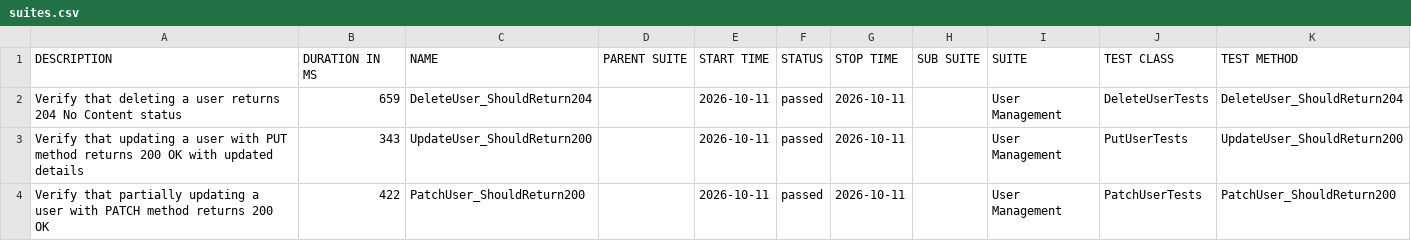
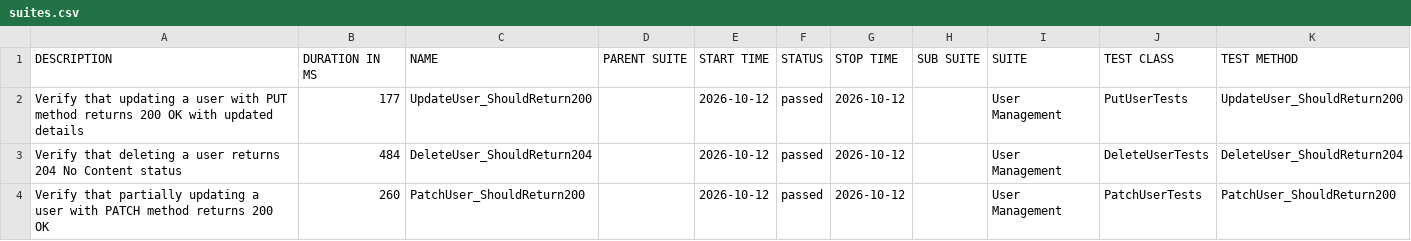
Before and after one commit to ITTVaidantGarg/Reqres-Api-GithubAction, a CSV file: regression/data/suites.csv, drawn as a sheet.

```diff
--- a/regression/data/suites.csv
+++ b/regression/data/suites.csv
@@ -1,4 +1,4 @@
 "DESCRIPTION","DURATION IN MS","NAME","PARENT SUITE","START TIME","STATUS","STOP TIME","SUB SUITE","SUITE","TEST CLASS","TEST METHOD"
-"Verify that deleting a user returns 204 No Content status","659","DeleteUser_ShouldReturn204","","2026-10-11","passed","2026-10-11","","User Management","DeleteUserTests","DeleteUser_ShouldReturn204"
-"Verify that updating a user with PUT method returns 200 OK with updated details","343","UpdateUser_ShouldReturn200","","2026-10-11","passed","2026-10-11","","User Management","PutUserTests","UpdateUser_ShouldReturn200"
-"Verify that partially updating a user with PATCH method returns 200 OK","422","PatchUser_ShouldReturn200","","2026-10-11","passed","2026-10-11","","User Management","PatchUserTests","PatchUser_ShouldReturn200"
+"Verify that updating a user with PUT method returns 200 OK with updated details","177","UpdateUser_ShouldReturn200","","2026-10-12","passed","2026-10-12","","User Management","PutUserTests","UpdateUser_ShouldReturn200"
+"Verify that deleting a user returns 204 No Content status","484","DeleteUser_ShouldReturn204","","2026-10-12","passed","2026-10-12","","User Management","DeleteUserTests","DeleteUser_ShouldReturn204"
+"Verify that partially updating a user with PATCH method returns 200 OK","260","PatchUser_ShouldReturn200","","2026-10-12","passed","2026-10-12","","User Management","PatchUserTests","PatchUser_ShouldReturn200"
```
Also changed, not shown: 26 other files.
